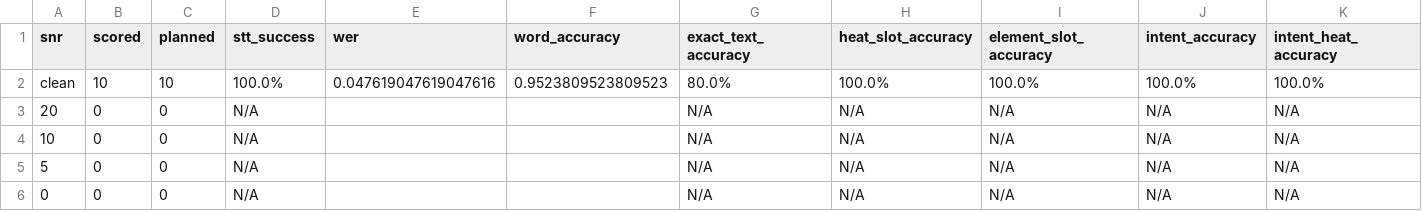
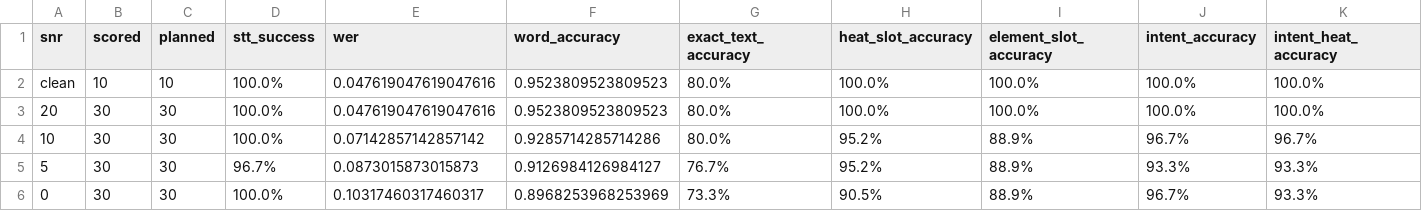
Before and after one commit to NethraVenkat/MetalliSense-Gnani, a CSV file: MetalliSense_Agent_R/MetalliSense_Agent/tools/noise_bench/report.csv, drawn as a sheet.

Commit message:
feat: Prisma v3.0 codemix noise results (130 conditions)

```diff
--- a/MetalliSense_Agent_R/MetalliSense_Agent/tools/noise_bench/report.csv
+++ b/MetalliSense_Agent_R/MetalliSense_Agent/tools/noise_bench/report.csv
@@ -2,5 +2,5 @@
 clean,10,10,100.0%,0.047619047619047616,0.9523809523809523,80.0%,100.0%,100.0%,100.0%,100.0%
-20,0,0,N/A,,,N/A,N/A,N/A,N/A,N/A
-10,0,0,N/A,,,N/A,N/A,N/A,N/A,N/A
-5,0,0,N/A,,,N/A,N/A,N/A,N/A,N/A
-0,0,0,N/A,,,N/A,N/A,N/A,N/A,N/A
+20,30,30,100.0%,0.047619047619047616,0.9523809523809523,80.0%,100.0%,100.0%,100.0%,100.0%
+10,30,30,100.0%,0.07142857142857142,0.9285714285714286,80.0%,95.2%,88.9%,96.7%,96.7%
+5,30,30,96.7%,0.0873015873015873,0.9126984126984127,76.7%,95.2%,88.9%,93.3%,93.3%
+0,30,30,100.0%,0.10317460317460317,0.8968253968253969,73.3%,90.5%,88.9%,96.7%,93.3%
```
Also changed, not shown: 2 other files.
